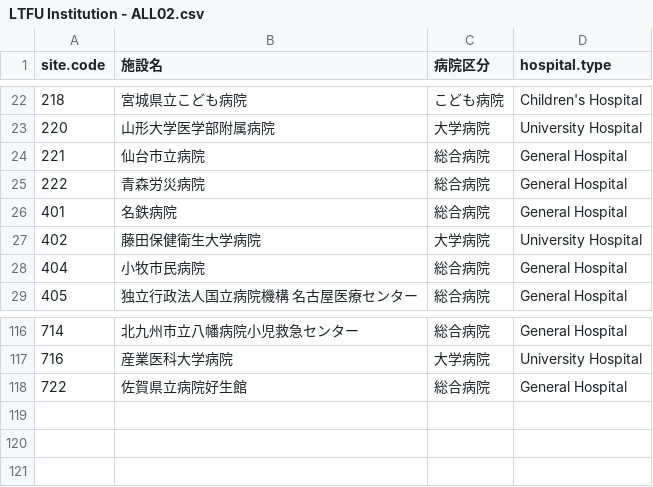
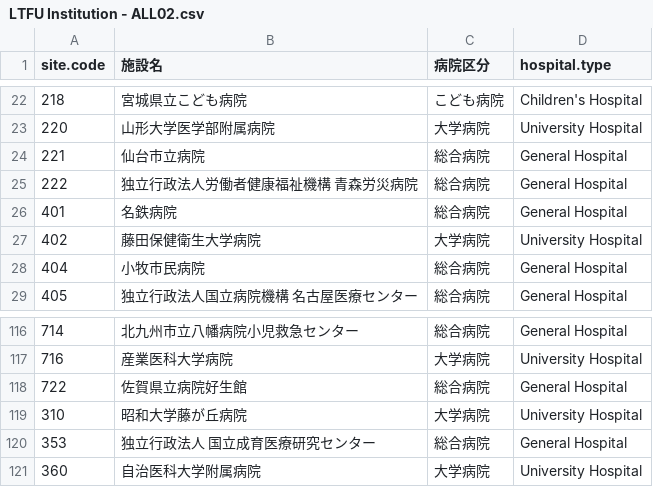
Before and after one commit to nnh/JCCG-LTFU, a CSV file: input/LTFU Institution - ALL02.csv, drawn as a sheet; only a part is shown, gaps mark what is left out.

Commit message:
施設がうまくマージできなかったため、input fileに修正を加えた。

```diff
--- a/input/LTFU Institution - ALL02.csv
+++ b/input/LTFU Institution - ALL02.csv
@@ -24,3 +24,3 @@
 221,仙台市立病院,総合病院,General Hospital
-222,青森労災病院,総合病院,General Hospital
+222,独立行政法人労働者健康福祉機構　青森労災病院,総合病院,General Hospital
 401,名鉄病院,総合病院,General Hospital
@@ -118 +118,4 @@
 722,佐賀県立病院好生館,総合病院,General Hospital
+310,昭和大学藤が丘病院,大学病院,University Hospital
+353,独立行政法人　国立成育医療研究センター,総合病院,General Hospital
+360,自治医科大学附属病院,大学病院,University Hospital
```
Also changed, not shown: input/facilities - Access.csv, 1 other file.
